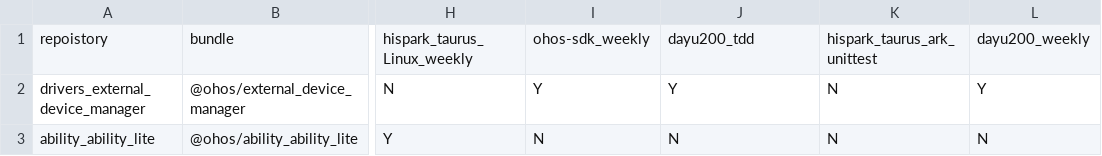
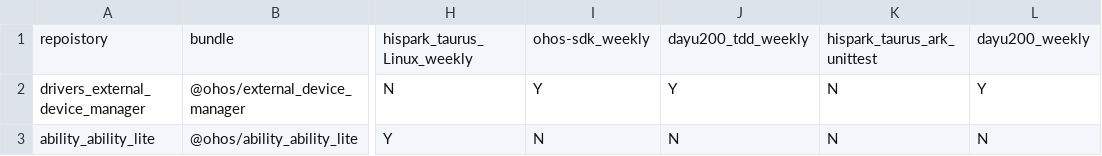
Before and after one commit to openharmony/manifest, a CSV file: matrix_product.csv, drawn as a sheet; only a part is shown, gaps mark what is left out; the diff names each change by its address in the sheet, - before the commit and + after, or states it on an @@ line.

Commit message:
update matrix_product.csv. tdd修改
Signed-off-by: openharmony_ci <120357966@qq.com>

```diff
--- a/matrix_product.csv
+++ b/matrix_product.csv
-J1: dayu200_tdd
+J1: dayu200_tdd_weekly
```
